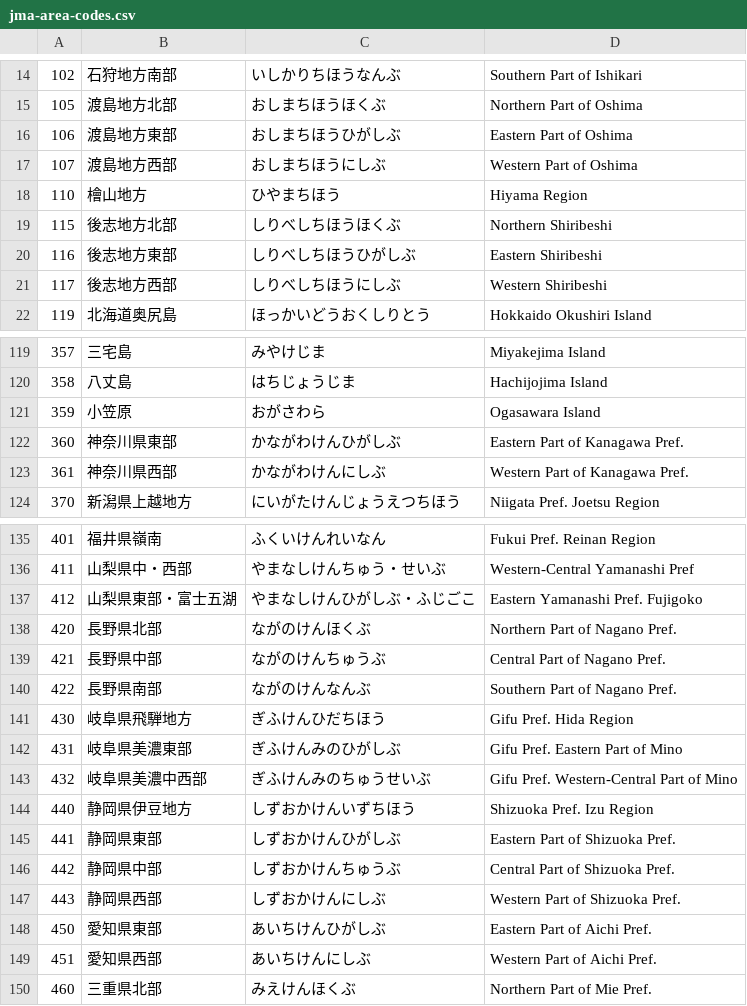
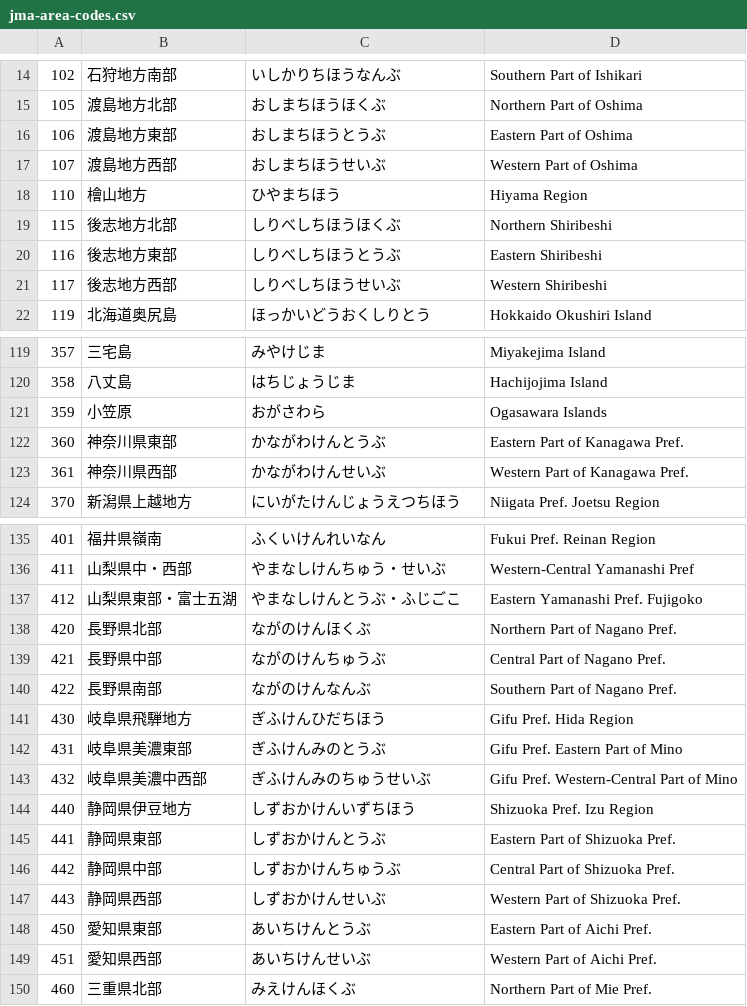
Before and after one commit to Kiriyashiki/WebQuake, a CSV file: public/jma-area-codes.csv, drawn as a sheet; only a part is shown, gaps mark what is left out; the diff covers the shown part only.

```diff
--- a/public/jma-area-codes.csv
+++ b/public/jma-area-codes.csv
@@ -15,8 +15,8 @@
 105;渡島地方北部;おしまちほうほくぶ;Northern Part of Oshima
-106;渡島地方東部;おしまちほうひがしぶ;Eastern Part of Oshima
-107;渡島地方西部;おしまちほうにしぶ;Western Part of Oshima
+106;渡島地方東部;おしまちほうとうぶ;Eastern Part of Oshima
+107;渡島地方西部;おしまちほうせいぶ;Western Part of Oshima
 110;檜山地方;ひやまちほう;Hiyama Region
 115;後志地方北部;しりべしちほうほくぶ;Northern Shiribeshi
-116;後志地方東部;しりべしちほうひがしぶ;Eastern Shiribeshi
-117;後志地方西部;しりべしちほうにしぶ;Western Shiribeshi
+116;後志地方東部;しりべしちほうとうぶ;Eastern Shiribeshi
+117;後志地方西部;しりべしちほうせいぶ;Western Shiribeshi
 119;北海道奥尻島;ほっかいどうおくしりとう;Hokkaido Okushiri Island
@@ -120,5 +120,5 @@
 358;八丈島;はちじょうじま;Hachijojima Island
-359;小笠原;おがさわら;Ogasawara Island
-360;神奈川県東部;かながわけんひがしぶ;Eastern Part of Kanagawa Pref.
-361;神奈川県西部;かながわけんにしぶ;Western Part of Kanagawa Pref.
+359;小笠原;おがさわら;Ogasawara Islands
+360;神奈川県東部;かながわけんとうぶ;Eastern Part of Kanagawa Pref.
+361;神奈川県西部;かながわけんせいぶ;Western Part of Kanagawa Pref.
 370;新潟県上越地方;にいがたけんじょうえつちほう;Niigata Pref. Joetsu Region
@@ -136,3 +136,3 @@
 411;山梨県中・西部;やまなしけんちゅう・せいぶ;Western-Central Yamanashi Pref
-412;山梨県東部・富士五湖;やまなしけんひがしぶ・ふじごこ;Eastern Yamanashi Pref. Fujigoko
+412;山梨県東部・富士五湖;やまなしけんとうぶ・ふじごこ;Eastern Yamanashi Pref. Fujigoko
 420;長野県北部;ながのけんほくぶ;Northern Part of Nagano Pref.
@@ -141,10 +141,10 @@
 430;岐阜県飛騨地方;ぎふけんひだちほう;Gifu Pref. Hida Region
-431;岐阜県美濃東部;ぎふけんみのひがしぶ;Gifu Pref. Eastern Part of Mino
+431;岐阜県美濃東部;ぎふけんみのとうぶ;Gifu Pref. Eastern Part of Mino
 432;岐阜県美濃中西部;ぎふけんみのちゅうせいぶ;Gifu Pref. Western-Central Part of Mino
 440;静岡県伊豆地方;しずおかけんいずちほう;Shizuoka Pref. Izu Region
-441;静岡県東部;しずおかけんひがしぶ;Eastern Part of Shizuoka Pref.
+441;静岡県東部;しずおかけんとうぶ;Eastern Part of Shizuoka Pref.
 442;静岡県中部;しずおかけんちゅうぶ;Central Part of Shizuoka Pref.
-443;静岡県西部;しずおかけんにしぶ;Western Part of Shizuoka Pref.
-450;愛知県東部;あいちけんひがしぶ;Eastern Part of Aichi Pref.
-451;愛知県西部;あいちけんにしぶ;Western Part of Aichi Pref.
+443;静岡県西部;しずおかけんせいぶ;Western Part of Shizuoka Pref.
+450;愛知県東部;あいちけんとうぶ;Eastern Part of Aichi Pref.
+451;愛知県西部;あいちけんせいぶ;Western Part of Aichi Pref.
 460;三重県北部;みえけんほくぶ;Northern Part of Mie Pref.
```
Also changed, not shown: 24 edited cells elsewhere in this file, 4 other files.
